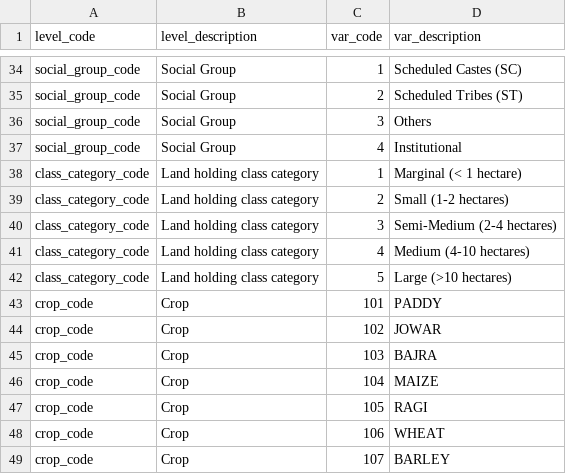
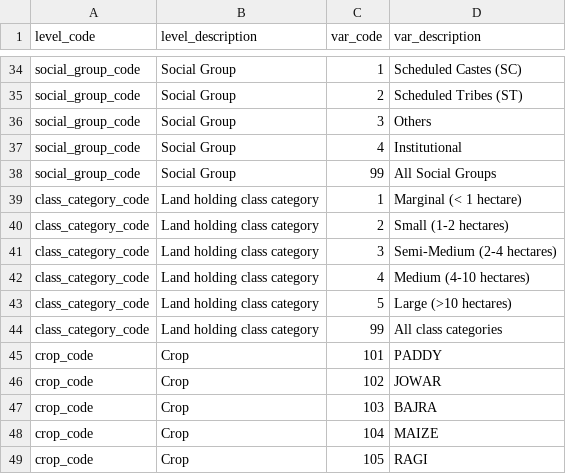
Before and after one commit to varungoel123/telangana-mapping-app, a CSV file: map_files/data/hierarchy_lookup_tel_agcensus_05_crop_district.csv, drawn as a sheet; only a part is shown, gaps mark what is left out; the shorter side is filled out with more unchanged rows.

Commit message:
added all to social groups and class categories

```diff
--- a/map_files/data/hierarchy_lookup_tel_agcensus_05_crop_district.csv
+++ b/map_files/data/hierarchy_lookup_tel_agcensus_05_crop_district.csv
@@ -37,2 +37,3 @@ social_group_code,Social Group,3,Others
 social_group_code,Social Group,4,Institutional
+social_group_code,Social Group,99,All Social Groups
 class_category_code,Land holding class category,1,Marginal (< 1 hectare)
@@ -42,2 +43,3 @@ class_category_code,Land holding class category,4,Medium (4-10 hectares)
 class_category_code,Land holding class category,5,Large (>10 hectares)
+class_category_code,Land holding class category,99,All class categories
 crop_code,Crop,101,PADDY
```
Also changed, not shown: map_files/data/hierarchy_lookup_tel_agcensus_11_crop_district.csv, 2 other files.
